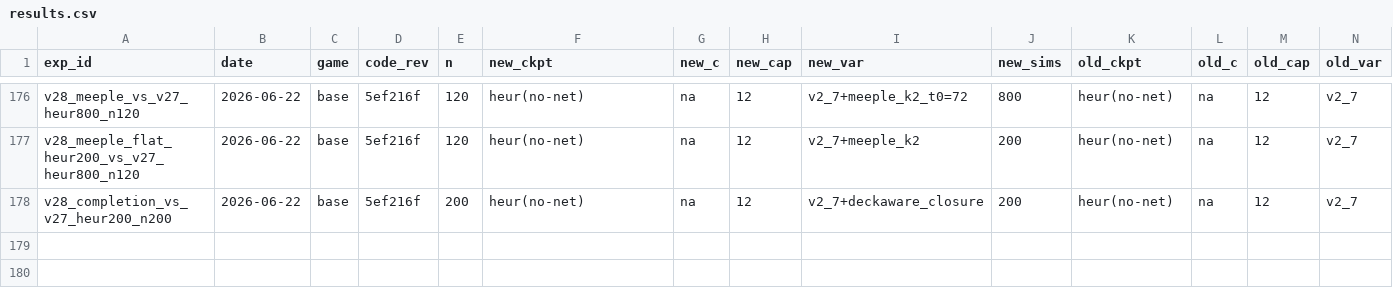
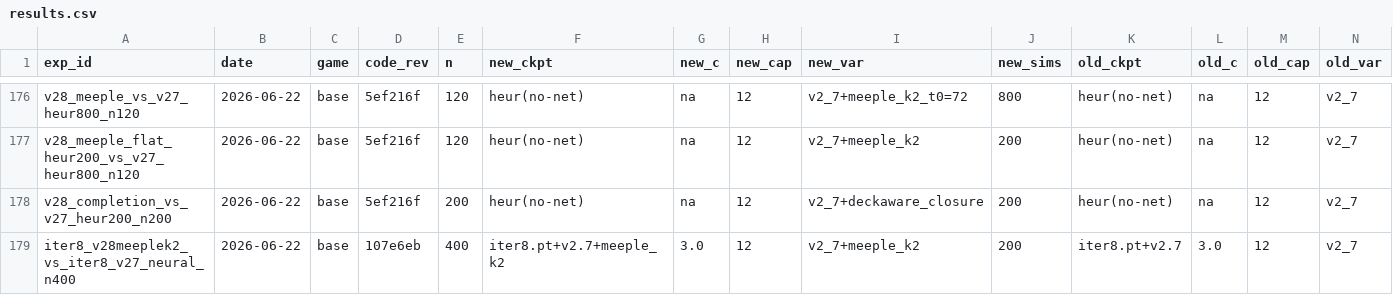
Before and after one commit to dentaljosh/carcassone, a CSV file: experiments/results.csv, drawn as a sheet; only a part is shown, gaps mark what is left out; rows hold the shown columns only; the diff names each change by its address in the sheet, - before the commit and + after, or states it on an @@ line.

```diff
--- a/experiments/results.csv
+++ b/experiments/results.csv
+row 179: iter8_v28meeplek2_vs_iter8_v27_neural_n400 | 2026-06-22 | base | 107e6eb | 400 | iter8.pt+v2.7+meeple_k2 | 3.0 | 12 | v2_7+meeple_k2 | 200 | iter8.pt+v2.7 | 3.0 | 12 | v2_7
```
Also changed, not shown: 3 other files.
